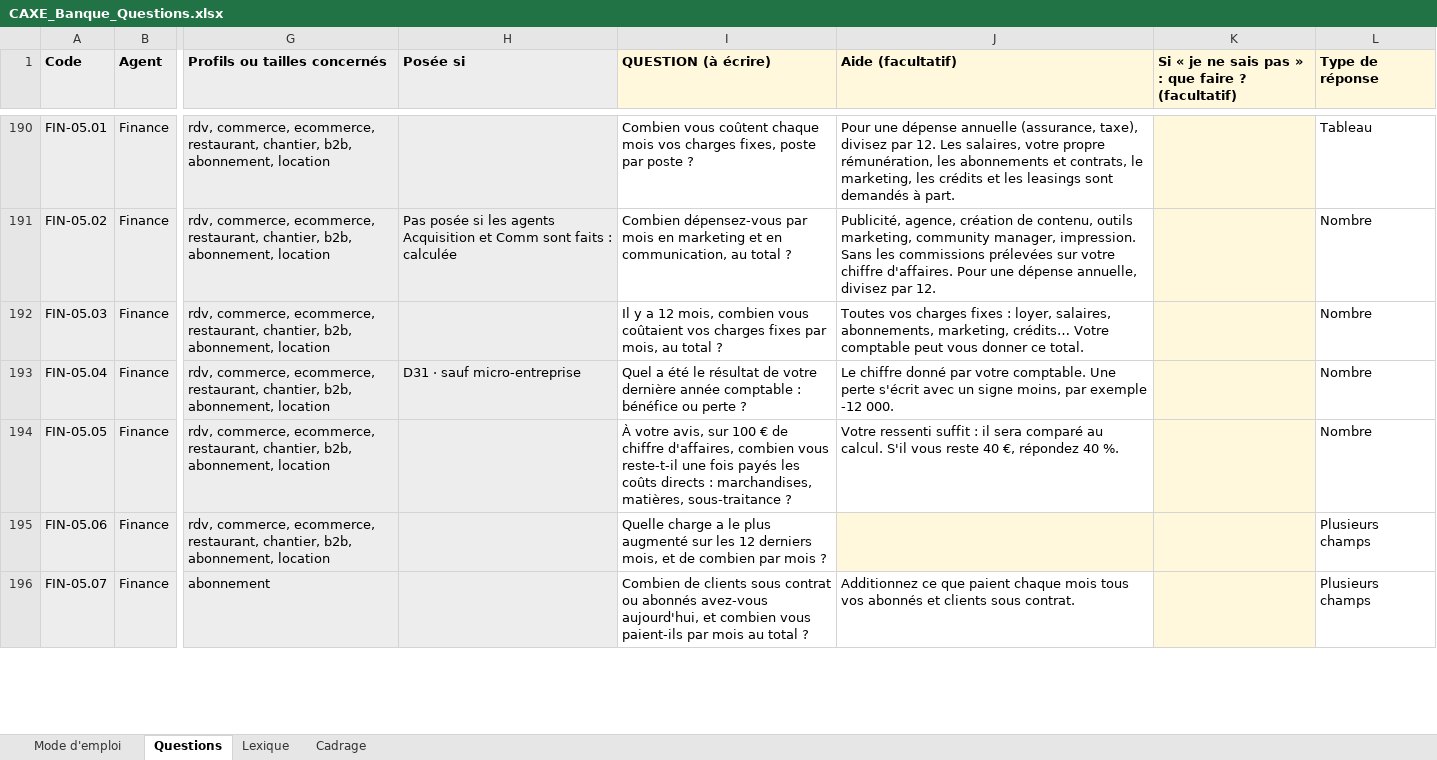
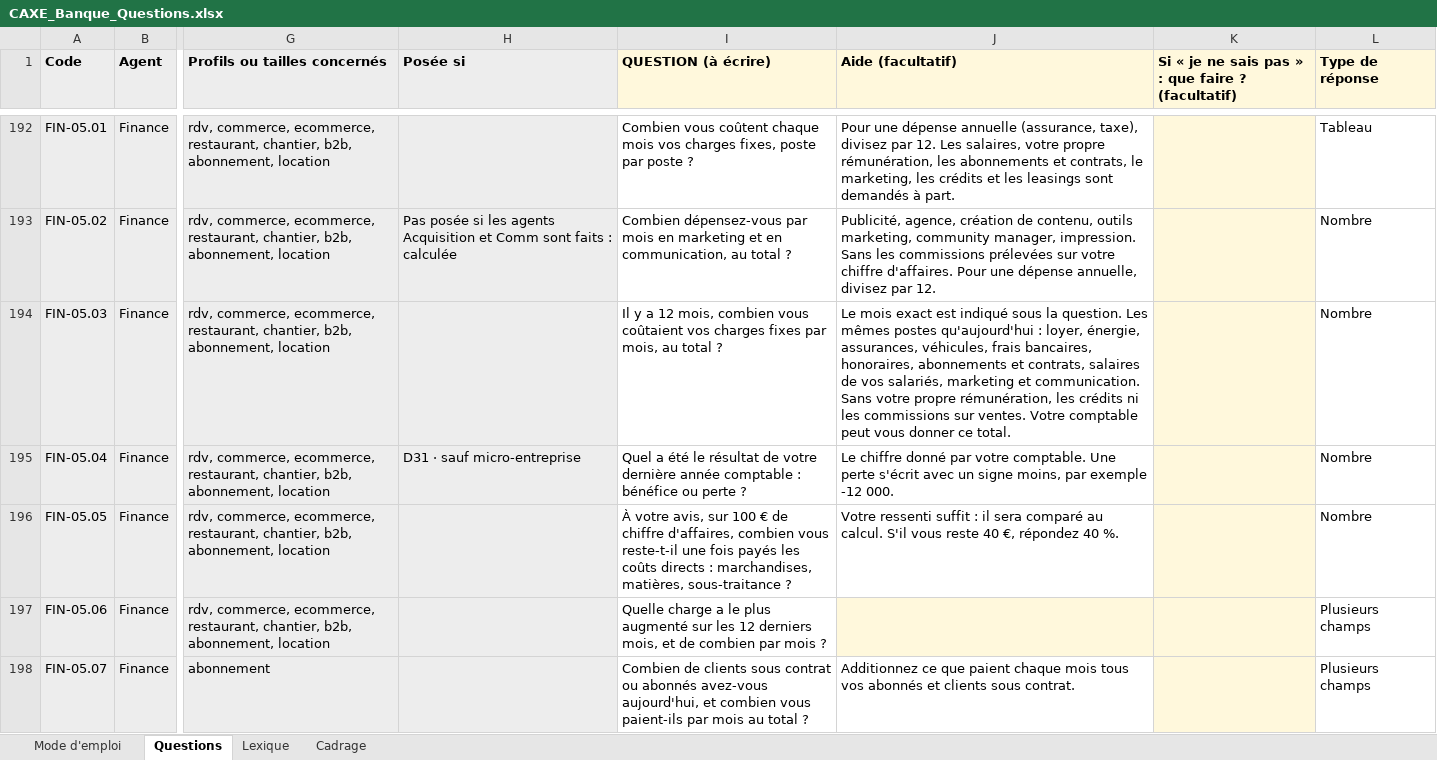
Before and after one commit to calixtecaxe-hue/Test, an Excel workbook: CAXE_Banque_Questions.xlsx, sheet Questions, drawn as a sheet; only a part is shown, gaps mark what is left out; values as stored, in another font and other column widths than the file's, no borders; addresses are those after the commit; the diff covers the shown part only; the diff names each change by its address in the sheet, - before the commit and + after, or states it on an @@ line.

```diff
--- a/CAXE_Banque_Questions.xlsx (sheet Questions)
+++ b/CAXE_Banque_Questions.xlsx (sheet Questions)
-J194 (Aide (facultatif)): Toutes vos charges fixes : loyer, salaires, abonnements, marketing, crédits… Votre comptable…
+J194 (Aide (facultatif)): Le mois exact est indiqué sous la question. Les mêmes postes qu'aujourd'hui : loyer, énergie, assurances, véhicules, frais bancaires, honoraires, abonnements et contrats, salaires de vos salariés, marketing et communication. Sans votre propre rémunération, les crédits ni les commissions sur ventes. Votre comptable…
```
Also changed, not shown: 5 added rows, 38 edited cells and cell formats elsewhere in this sheet, 23 other files.
